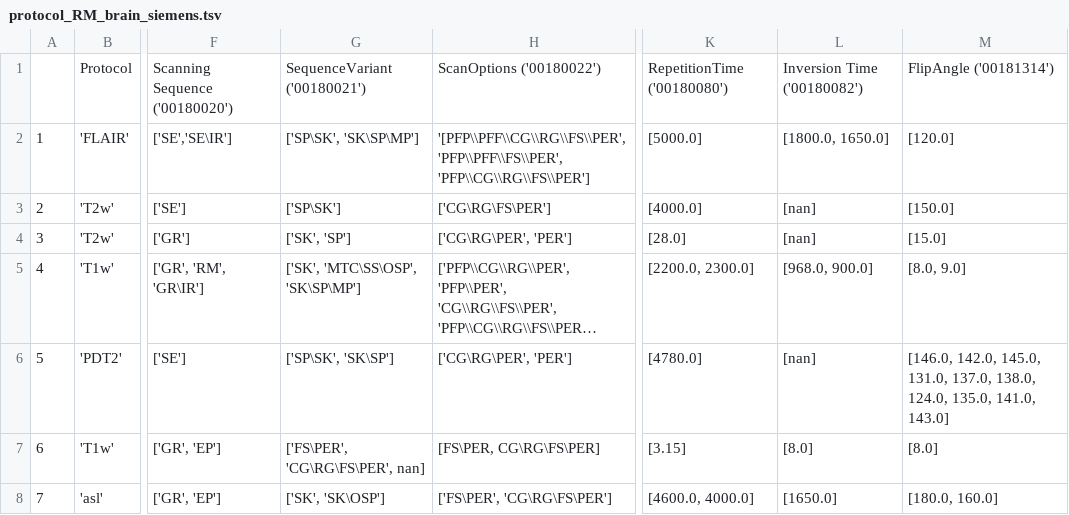
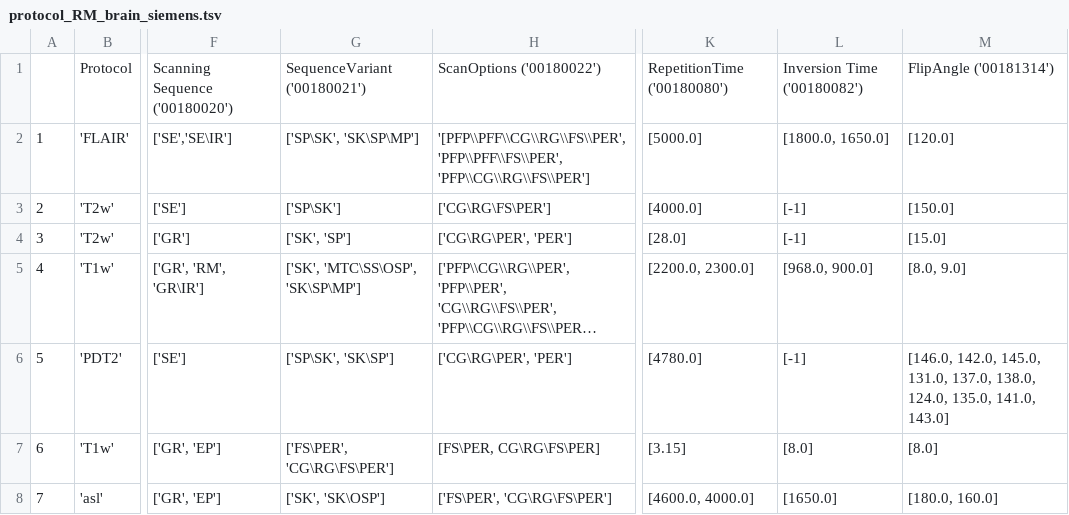
Before and after one commit to josator2/MIDS_reborn, a TSV file: xnat2mids/protocols/protocol_RM_brain_siemens.tsv, drawn as a sheet; only a part is shown, gaps mark what is left out; long unchanged cells end in …; the diff names each change by its address in the sheet, - before the commit and + after, or states it on an @@ line.

Commit message:
make protocols for RM (incomplete)

```diff
--- a/xnat2mids/protocols/protocol_RM_brain_siemens.tsv
+++ b/xnat2mids/protocols/protocol_RM_brain_siemens.tsv
-L3:L4: [nan]
+L3:L4: [-1]
-L6: [nan]
+L6: [-1]
-G7: ['FS\PER', 'CG\RG\FS\PER', nan]
+G7: ['FS\PER', 'CG\RG\FS\PER']
```
Also changed, not shown: 6 other files.
